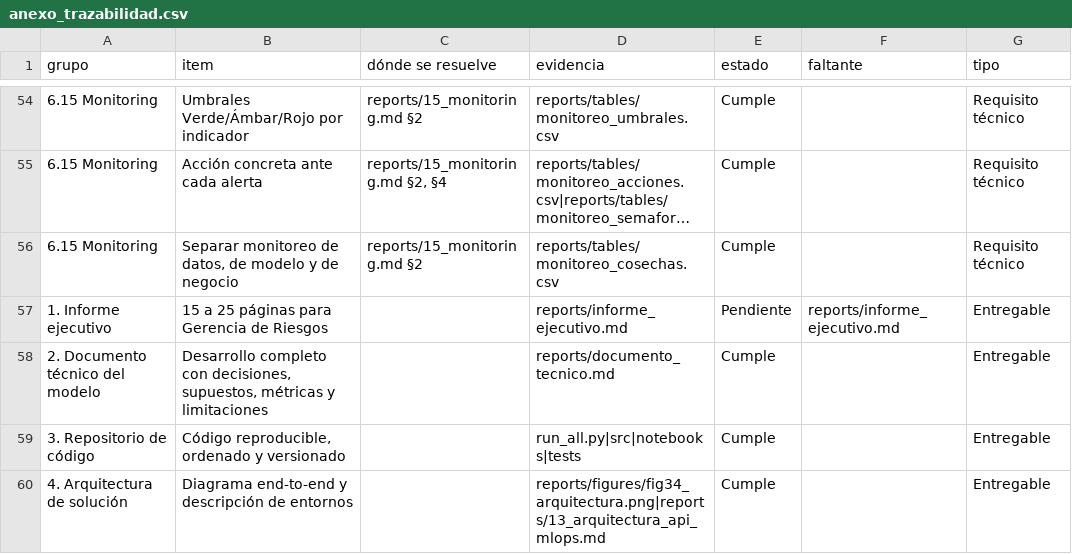
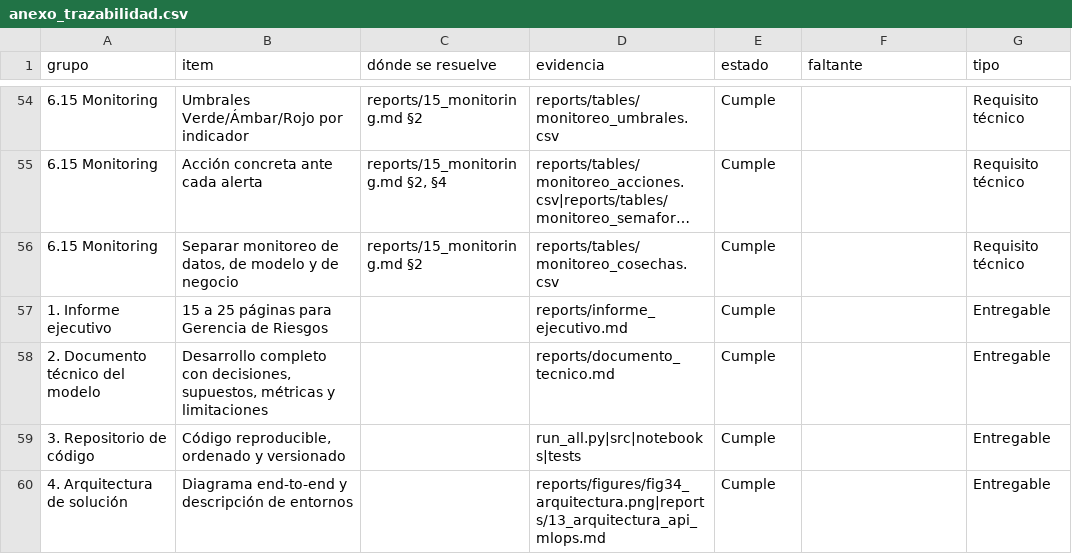
Before and after one commit to EsthiwerCruz/Proyecto_Final_Credit_Scoring_Grupo_7, a CSV file: reports/tables/anexo_trazabilidad.csv, drawn as a sheet; only a part is shown, gaps mark what is left out; long unchanged cells end in ….

Commit message:
Informe ejecutivo generado desde los artefactos; caso economico separando seleccion y precio

```diff
--- a/reports/tables/anexo_trazabilidad.csv
+++ b/reports/tables/anexo_trazabilidad.csv
@@ -56,3 +56,3 @@ grupo,item,dónde se resuelve,evidencia,estado,faltante,tipo
 6.15 Monitoring,"Separar monitoreo de datos, de modelo y de negocio",reports/15_monitoring.md §2,reports/tables/monitoreo_cosechas.csv,Cumple,,Requisito técnico
-1. Informe ejecutivo,15 a 25 páginas para Gerencia de Riesgos,,reports/informe_ejecutivo.md,Pendiente,reports/informe_ejecutivo.md,Entregable
+1. Informe ejecutivo,15 a 25 páginas para Gerencia de Riesgos,,reports/informe_ejecutivo.md,Cumple,,Entregable
 2. Documento técnico del modelo,"Desarrollo completo con decisiones, supuestos, métricas y limitaciones",,reports/documento_tecnico.md,Cumple,,Entregable
```
Also changed, not shown: 6 other files.
